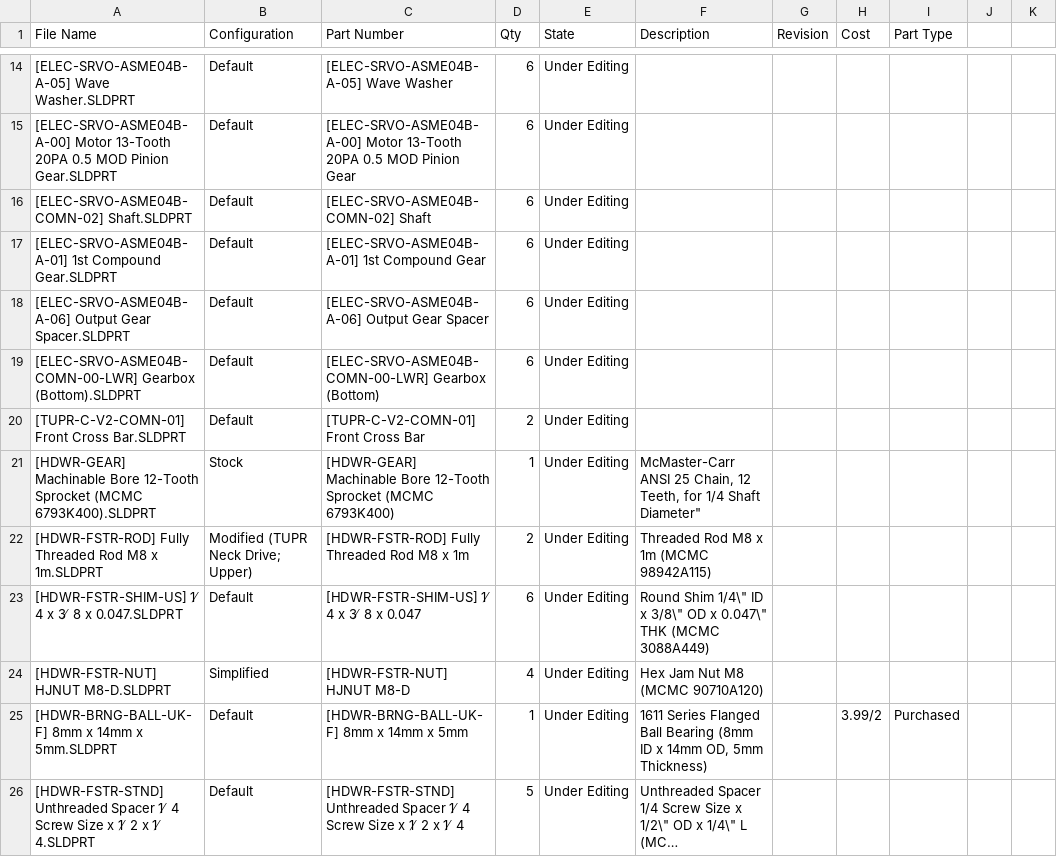
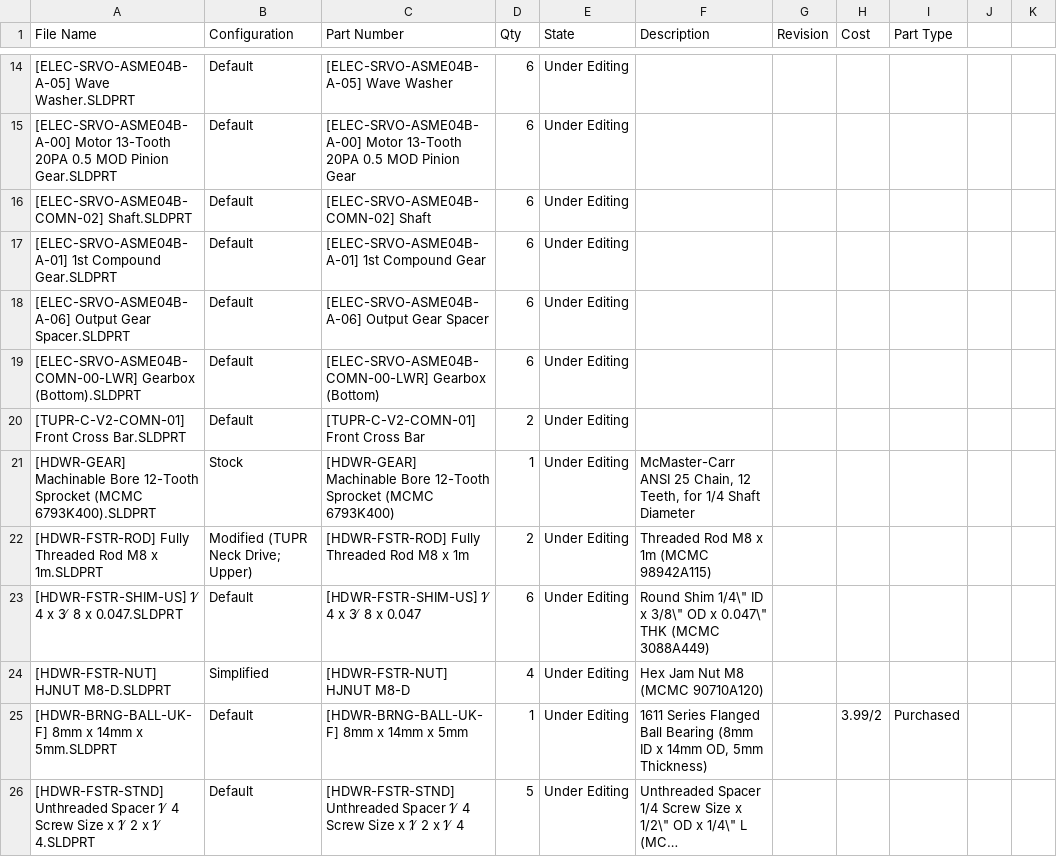
Before and after one commit to dapperrobotbear/csvTest, a CSV file: FA-PartsOnly.csv, drawn as a sheet; only a part is shown, gaps mark what is left out; long unchanged cells end in ….

Commit message:
Update FA-PartsOnly.csv

```diff
--- a/FA-PartsOnly.csv
+++ b/FA-PartsOnly.csv
@@ -20,3 +20,3 @@ File Name,Configuration,Part Number,Qty,State,Description,Revision,Cost,Part Typ
 [TUPR-C-V2-COMN-01] Front Cross Bar.SLDPRT,Default,[TUPR-C-V2-COMN-01] Front Cross Bar,2,Under Editing,,,,
-[HDWR-GEAR] Machinable Bore 12-Tooth Sprocket (MCMC 6793K400).SLDPRT,Stock,[HDWR-GEAR] Machinable Bore 12-Tooth Sprocket (MCMC 6793K400),1,Under Editing,"McMaster-Carr ANSI 25 Chain, 12 Teeth, for 1/4" Shaft Diameter",,,
+[HDWR-GEAR] Machinable Bore 12-Tooth Sprocket (MCMC 6793K400).SLDPRT,Stock,[HDWR-GEAR] Machinable Bore 12-Tooth Sprocket (MCMC 6793K400),1,Under Editing,"McMaster-Carr ANSI 25 Chain, 12 Teeth, for 1/4 Shaft Diameter",,,
 [HDWR-FSTR-ROD] Fully Threaded Rod M8 x 1m.SLDPRT,Modified (TUPR Neck Drive; Upper),[HDWR-FSTR-ROD] Fully Threaded Rod M8 x 1m,2,Under Editing,Threaded Rod M8 x 1m (MCMC 98942A115),,,
```
